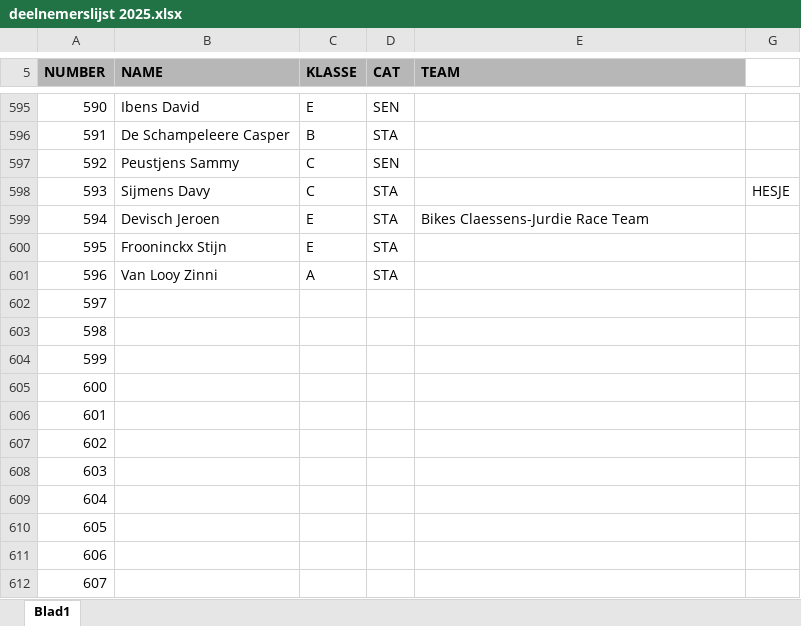
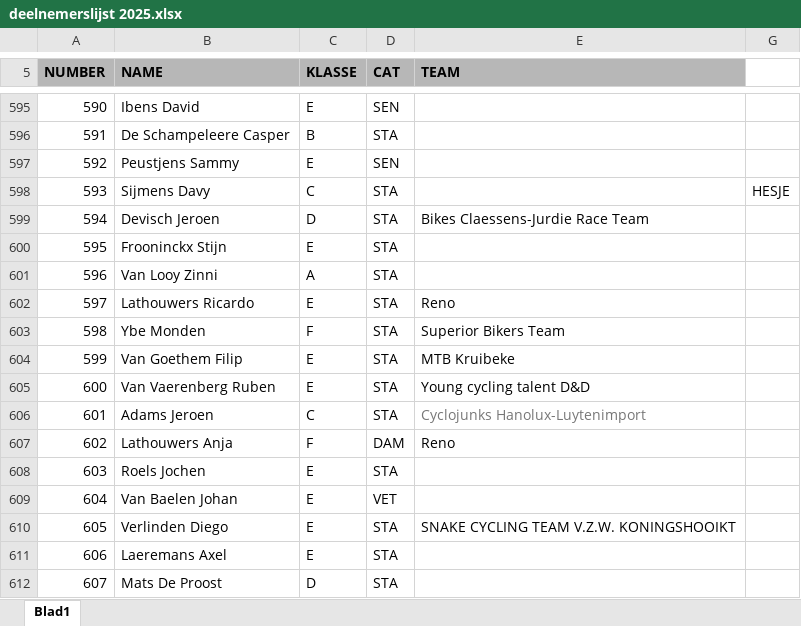
Before and after one commit to JustSeppe14/atb, an Excel workbook: Deelnemers/deelnemerslijst 2025.xlsx, sheet Blad1, drawn as a sheet; only a part is shown, gaps mark what is left out; values as stored, in another font and other column widths than the file's, no borders; charts and pictures not drawn; the diff covers the shown part only; the diff names each change by its address in the sheet, - before the commit and + after, or states it on an @@ line.

```diff
--- a/Deelnemers/deelnemerslijst 2025.xlsx (sheet Blad1)
+++ b/Deelnemers/deelnemerslijst 2025.xlsx (sheet Blad1)
-C597 (KLASSE): C
+C597 (KLASSE): E
-C599 (KLASSE): E
+C599 (KLASSE): D
-B602 (NAME): (empty)
+B602 (NAME): Lathouwers Ricardo
-C602 (KLASSE): (empty)
+C602 (KLASSE): E
-D602:D606 (CAT): (empty)
+D602:D606 (CAT): STA
-E602 (TEAM): (empty)
+E602 (TEAM): Reno
-B603 (NAME): (empty)
+B603 (NAME): Ybe Monden
-C603 (KLASSE): (empty)
+C603 (KLASSE): F
-E603 (TEAM): (empty)
+E603 (TEAM): Superior Bikers Team
-B604 (NAME): (empty)
+B604 (NAME): Van Goethem Filip
-C604:C605 (KLASSE): (empty)
+C604:C605 (KLASSE): E
-E604 (TEAM): (empty)
+E604 (TEAM): MTB Kruibeke
-B605 (NAME): (empty)
+B605 (NAME): Van Vaerenberg Ruben
-E605 (TEAM): (empty)
+E605 (TEAM): Young cycling talent D&D
-B606 (NAME): (empty)
+B606 (NAME): Adams Jeroen
-C606 (KLASSE): (empty)
+C606 (KLASSE): C
-E606 (TEAM): (empty)
+E606 (TEAM): Cyclojunks Hanolux-Luytenimport
-B607 (NAME): (empty)
+B607 (NAME): Lathouwers Anja
-C607 (KLASSE): (empty)
+C607 (KLASSE): F
-D607 (CAT): (empty)
+D607 (CAT): DAM
-E607 (TEAM): (empty)
+E607 (TEAM): Reno
-B608 (NAME): (empty)
+B608 (NAME): Roels Jochen
-C608:C611 (KLASSE): (empty)
+C608:C611 (KLASSE): E
-D608 (CAT): (empty)
+D608 (CAT): STA
-B609 (NAME): (empty)
+B609 (NAME): Van Baelen Johan
-D609 (CAT): (empty)
+D609 (CAT): VET
-B610 (NAME): (empty)
+B610 (NAME): Verlinden Diego
-D610:D612 (CAT): (empty)
+D610:D612 (CAT): STA
-E610 (TEAM): (empty)
+E610 (TEAM): SNAKE CYCLING TEAM V.Z.W. KONINGSHOOIKT
-B611 (NAME): (empty)
+B611 (NAME): Laeremans Axel
-B612 (NAME): (empty)
+B612 (NAME): Mats De Proost
-C612 (KLASSE): (empty)
+C612 (KLASSE): D
```
Also changed, not shown: 27 edited cells and cell formats elsewhere in this sheet, charts or pictures, Result/finish.xlsx, wedstrijd_data_2025.xlsx, 5 other files.
